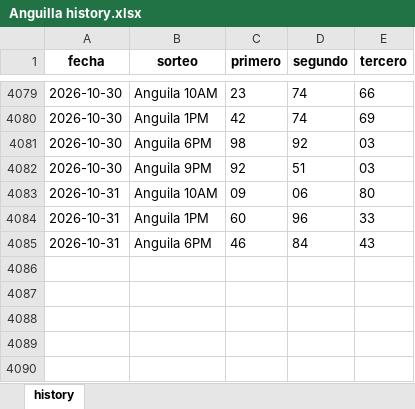
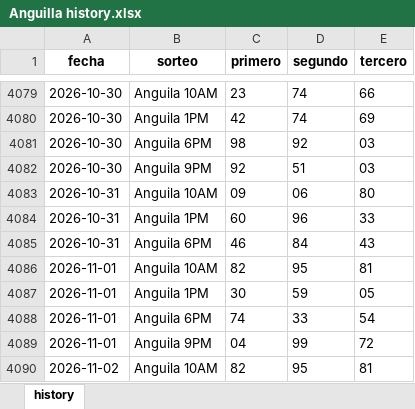
Before and after one commit to carbosota1/COMPARE, an Excel workbook: data/histories/Anguilla history.xlsx, sheet history, drawn as a sheet; only a part is shown, gaps mark what is left out; values as stored, in another font and other column widths than the file's, no borders; the diff names each change by its address in the sheet, - before the commit and + after, or states it on an @@ line.

Commit message:
Auto update histories + intraday analysis

```diff
--- a/data/histories/Anguilla history.xlsx (sheet history)
+++ b/data/histories/Anguilla history.xlsx (sheet history)
+row 4086: 2026-11-01 | Anguila 10AM | 82 | 95 | 81
+row 4087: 2026-11-01 | Anguila 1PM | 30 | 59 | 05
+row 4088: 2026-11-01 | Anguila 6PM | 74 | 33 | 54
+row 4089: 2026-11-01 | Anguila 9PM | 04 | 99 | 72
+row 4090: 2026-11-02 | Anguila 10AM | 82 | 95 | 81
```
Also changed, not shown: data/histories/La suerte history.xlsx, 5 other files.
